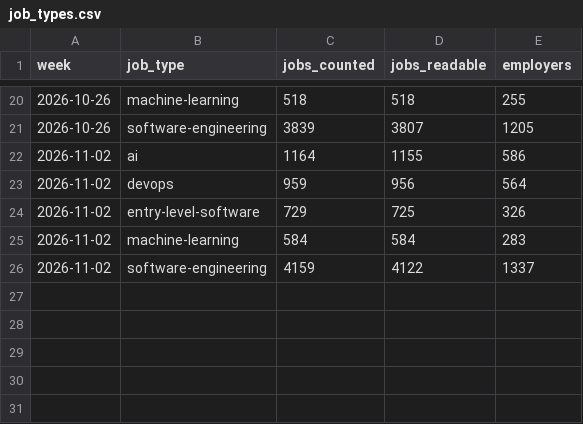
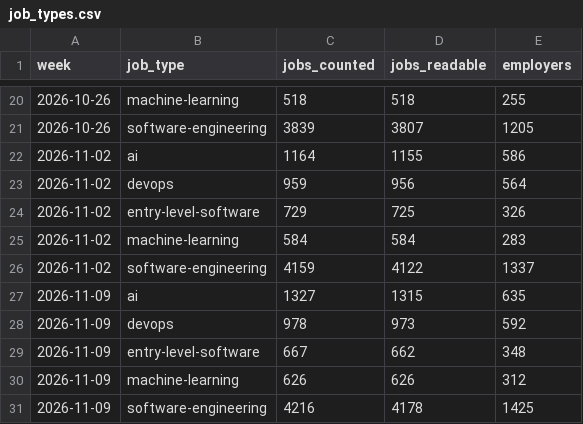
Before and after one commit to DerrickWawerumuturi/glassbox-job-counts, a CSV file: job_types.csv, drawn as a sheet; only a part is shown, gaps mark what is left out.

```diff
--- a/job_types.csv
+++ b/job_types.csv
@@ -26 +26,6 @@ week,job_type,jobs_counted,jobs_readable,employers
 2026-11-02,software-engineering,4159,4122,1337
+2026-11-09,ai,1327,1315,635
+2026-11-09,devops,978,973,592
+2026-11-09,entry-level-software,667,662,348
+2026-11-09,machine-learning,626,626,312
+2026-11-09,software-engineering,4216,4178,1425
```
Also changed, not shown: experience.csv, 5 other files.
